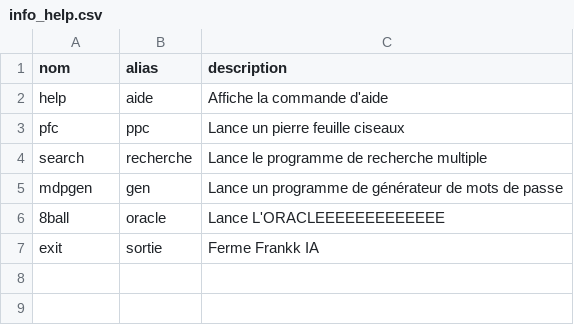
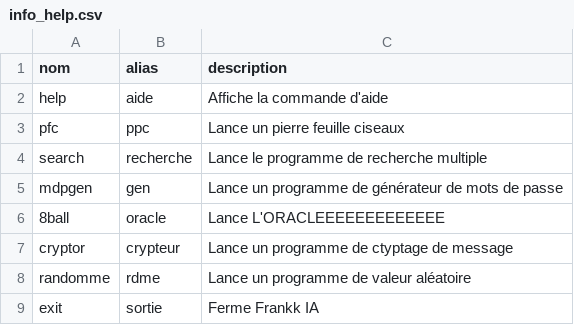
Before and after one commit to FrankkDarko/Frankk_IA, a CSV file: knowledge/info_help.csv, drawn as a sheet; the diff names each change by its address in the sheet, - before the commit and + after, or states it on an @@ line.

```diff
--- a/knowledge/info_help.csv
+++ b/knowledge/info_help.csv
+row 7: cryptor | crypteur | Lance un programme de ctyptage de message
+row 8: randomme | rdme | Lance un programme de valeur aléatoire
```
Also changed, not shown: 9 other files.
